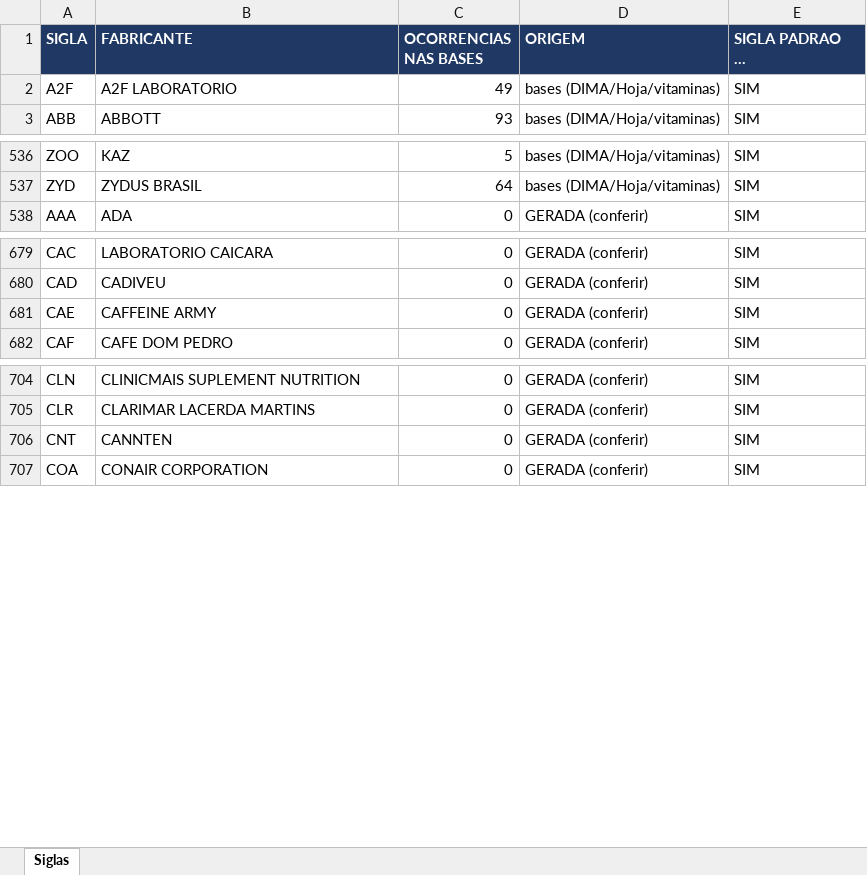
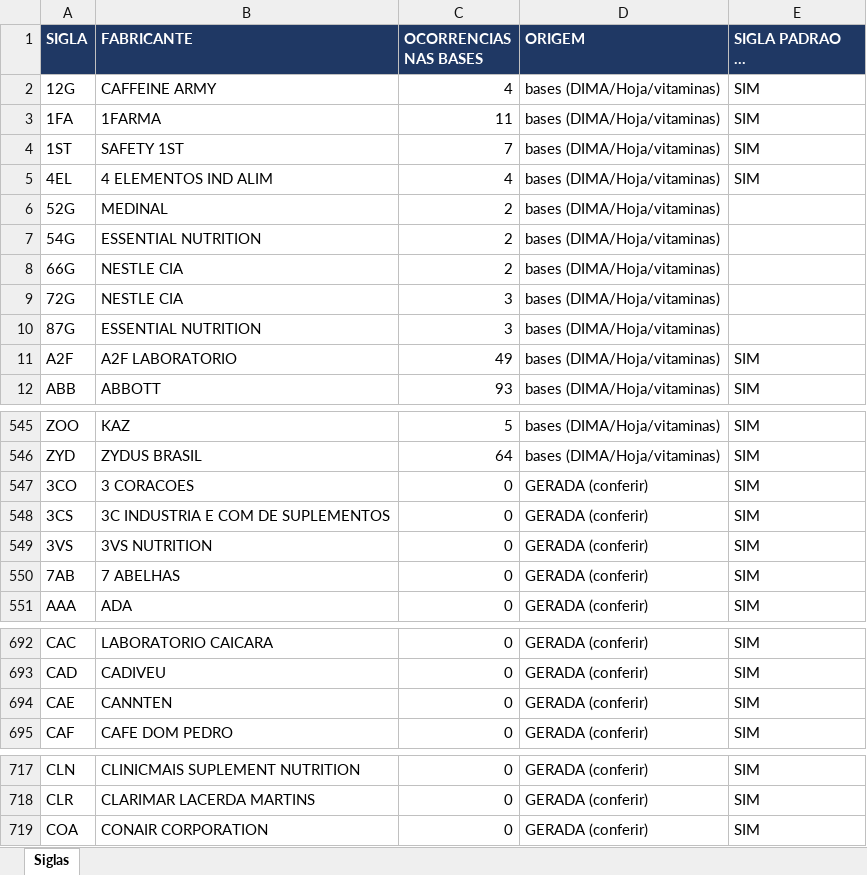
Before and after one commit to marcato-app/felipefreitas, an Excel workbook: classificador/dados/farma_siglas_laboratorios.xlsx, sheet Siglas, drawn as a sheet; only a part is shown, gaps mark what is left out; long unchanged cells end in …; values as stored, in another font and other column widths than the file's, no borders; removed rows and columns are numbered as before the commit, all else as after; the diff names each change by its address in the sheet, - before the commit and + after, or states it on an @@ line.

```diff
--- a/classificador/dados/farma_siglas_laboratorios.xlsx (sheet Siglas)
+++ b/classificador/dados/farma_siglas_laboratorios.xlsx (sheet Siglas)
+row 2: 12G | CAFFEINE ARMY | 4 | bases (DIMA/Hoja/vitaminas) | SIM
+row 3: 1FA | 1FARMA | 11 | bases (DIMA/Hoja/vitaminas) | SIM
+row 4: 1ST | SAFETY 1ST | 7 | bases (DIMA/Hoja/vitaminas) | SIM
+row 5: 4EL | 4 ELEMENTOS IND ALIM | 4 | bases (DIMA/Hoja/vitaminas) | SIM
+row 6: 52G | MEDINAL | 2 | bases (DIMA/Hoja/vitaminas)
+row 7: 54G | ESSENTIAL NUTRITION | 2 | bases (DIMA/Hoja/vitaminas)
+row 8: 66G | NESTLE CIA | 2 | bases (DIMA/Hoja/vitaminas)
+row 9: 72G | NESTLE CIA | 3 | bases (DIMA/Hoja/vitaminas)
+row 10: 87G | ESSENTIAL NUTRITION | 3 | bases (DIMA/Hoja/vitaminas)
+row 547: 3CO | 3 CORACOES | 0 | GERADA (conferir) | SIM
+row 548: 3CS | 3C INDUSTRIA E COM DE SUPLEMENTOS | 0 | GERADA (conferir) | SIM
+row 549: 3VS | 3VS NUTRITION | 0 | GERADA (conferir) | SIM
+row 550: 7AB | 7 ABELHAS | 0 | GERADA (conferir) | SIM
-B694 (FABRICANTE): CAFFEINE ARMY
+B694 (FABRICANTE): CANNTEN
-row 706: CNT | CANNTEN | 0 | GERADA (conferir) | SIM
```
Also changed, not shown: 10 other files.
